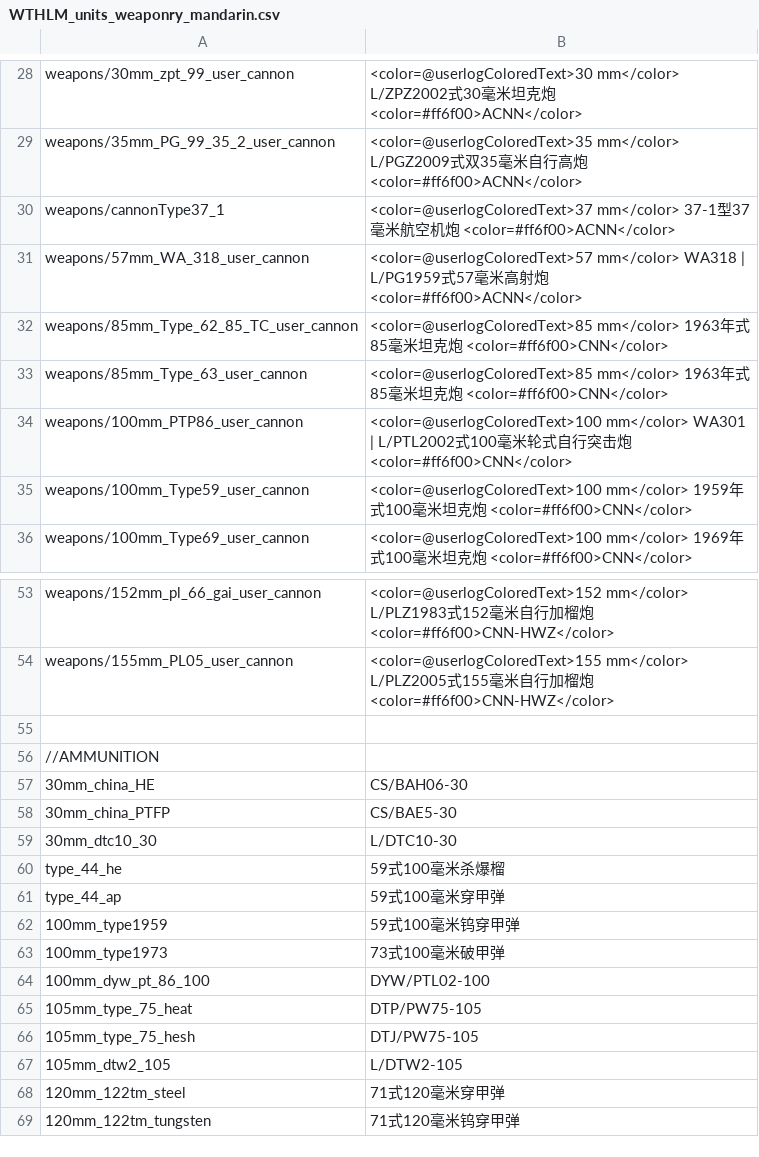
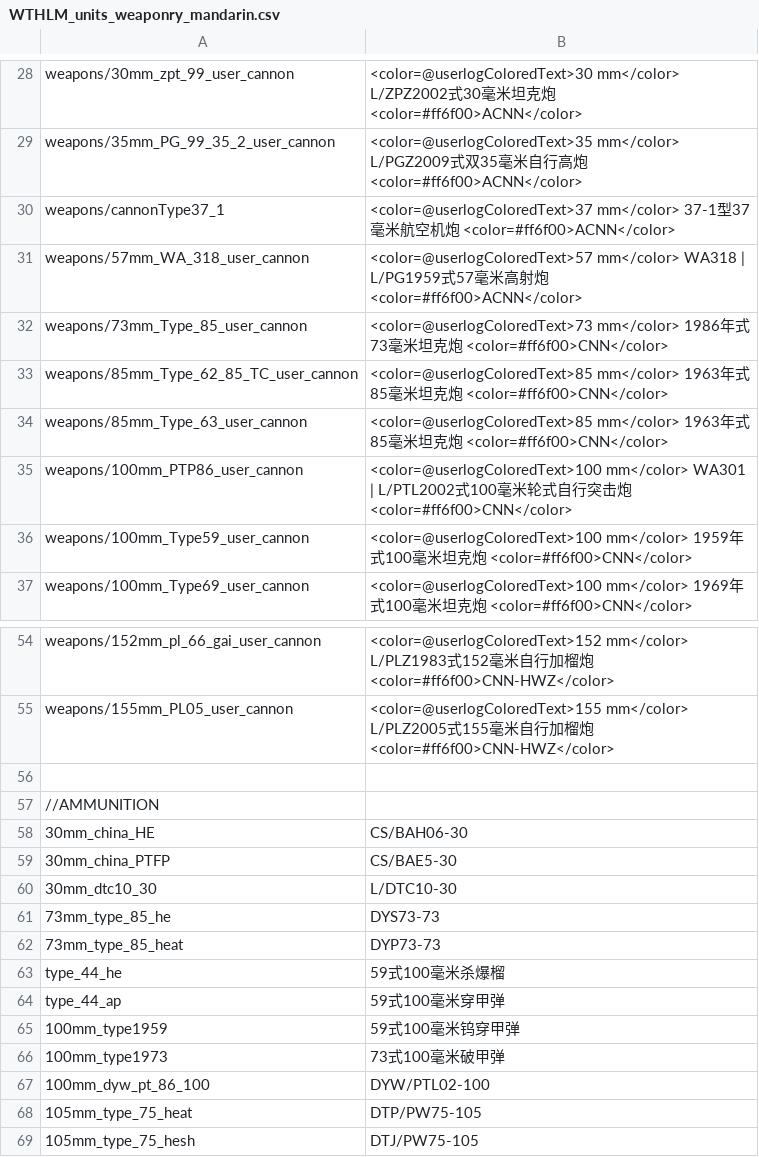
Before and after one commit to Addysaurus/lang_modding, a CSV file: packages/Package_Mandarin/WTHLM_units_weaponry_mandarin.csv, drawn as a sheet; only a part is shown, gaps mark what is left out; the shorter side is filled out with more unchanged rows; the diff names each change by its address in the sheet, - before the commit and + after, or states it on an @@ line.

Commit message:
Mandarin_1.00.00d151-ac2; Full_Ammo_Mandarin_1.00.00d13-ac1
Type 86 73 mm Tank Gun, DYP73-73, DYS73-73.

```diff
--- a/packages/Package_Mandarin/WTHLM_units_weaponry_mandarin.csv
+++ b/packages/Package_Mandarin/WTHLM_units_weaponry_mandarin.csv
+row 32: weapons/73mm_Type_85_user_cannon | <color=@userlogColoredText>73 mm</color> 1986年式73毫米坦克炮 <color=#ff6f00>CNN</color>
+row 61: 73mm_type_85_he | DYS73-73
+row 62: 73mm_type_85_heat | DYP73-73
```
Also changed, not shown: packages/Package_Full_Ammo_Names_Mandarin/WTHLM_units_weaponry_full_ammo_mandarin.csv.
